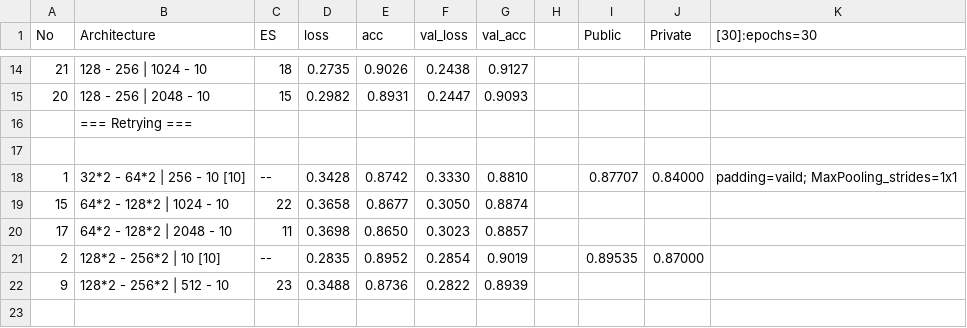
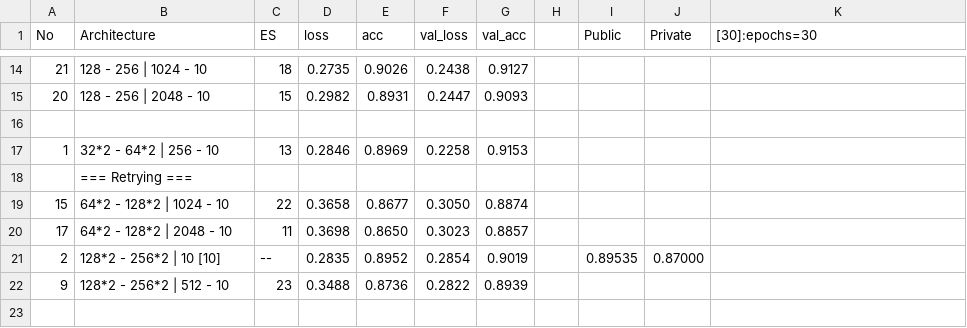
Before and after one commit to BillySilver/ADLxMLDS2017, a CSV file: hw0/performance.csv, drawn as a sheet; only a part is shown, gaps mark what is left out; removed rows and columns are numbered as before the commit, all else as after; the diff names each change by its address in the sheet, - before the commit and + after, or states it on an @@ line.

```diff
--- a/hw0/performance.csv
+++ b/hw0/performance.csv
+row 16: (empty)
+row 17: 1 | 32*2 - 64*2 | 256 - 10 | 13 | 0.2846 | 0.8969 | 0.2258 | 0.9153
-row 17: (empty)
-row 18: 1 | 32*2 - 64*2 | 256 - 10 [10] | -- | 0.3428 | 0.8742 | 0.3330 | 0.8810 |  | 0.87707 | 0.84000 | padding=vaild; MaxPooling_strides=1x1
```
Also changed, not shown: 2 other files.
